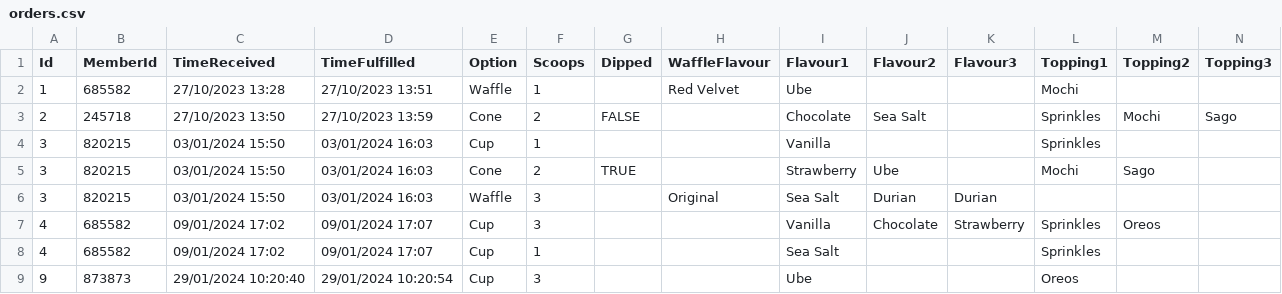
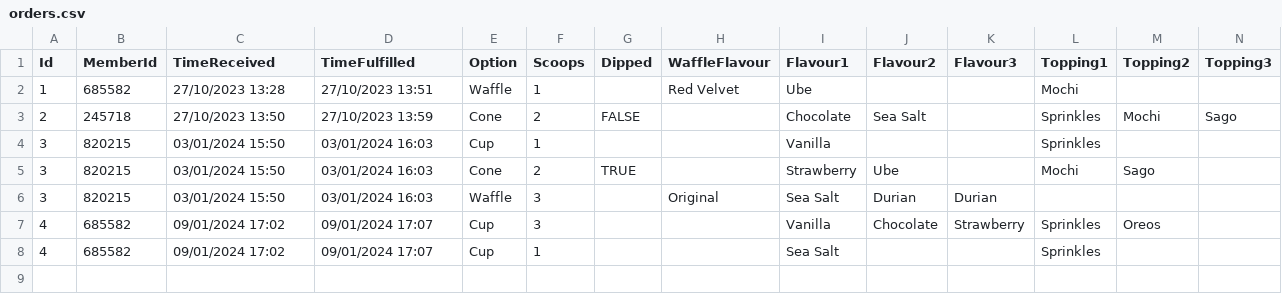
Before and after one commit to enjiawu/prg2-assignment, a CSV file: S10256978_PRG2Assignment/S10256978_PRG2Assignment/bin/Debug/net6.0/orders.csv, drawn as a sheet; only a part is shown; rows hold the shown columns only; the diff names each change by its address in the sheet, - before the commit and + after, or states it on an @@ line.

```diff
--- a/S10256978_PRG2Assignment/S10256978_PRG2Assignment/bin/Debug/net6.0/orders.csv
+++ b/S10256978_PRG2Assignment/S10256978_PRG2Assignment/bin/Debug/net6.0/orders.csv
-row 9: 9 | 873873 | 29/01/2024 10:20:40 | 29/01/2024 10:20:54 | Cup | 3 |  |  | Ube |  |  | Oreos
```
Also changed, not shown: 5 other files.
